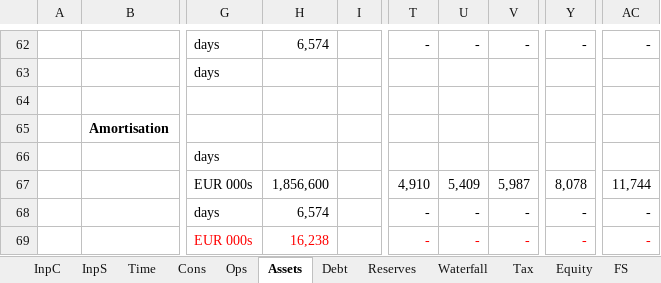
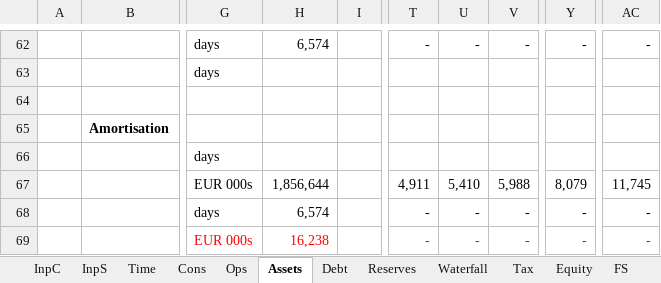
Before and after one commit to pkrDan/pfi-module-4, an Excel workbook: workbook/PFI Case Study VC.xlsm, sheet Assets, drawn as a sheet; only a part is shown, gaps mark what is left out; values as stored, in another font and other column widths than the file's, no borders; conditional formats not drawn; the diff covers the shown part only; the diff names each change by its address in the sheet, - before the commit and + after, or states it on an @@ line.

```diff
--- a/workbook/PFI Case Study VC.xlsm (sheet Assets)
+++ b/workbook/PFI Case Study VC.xlsm (sheet Assets)
-H67: 1,856,600
+H67: 1,856,644
-T67: 4,910
+T67: 4,911
-U67: 5,409
+U67: 5,410
-V67: 5,987
+V67: 5,988
-Y67: 8,078
+Y67: 8,079
-AC67: 11,744
+AC67: 11,745
```
Also changed, not shown: 108 edited cells elsewhere in this sheet, sheet Waterfall, sheet FS, sheet Equity, sheet Debt, sheet Tax, sheet Reserves, 4 more sheets, formulas that keep their value, charts or pictures, 13 other files.
